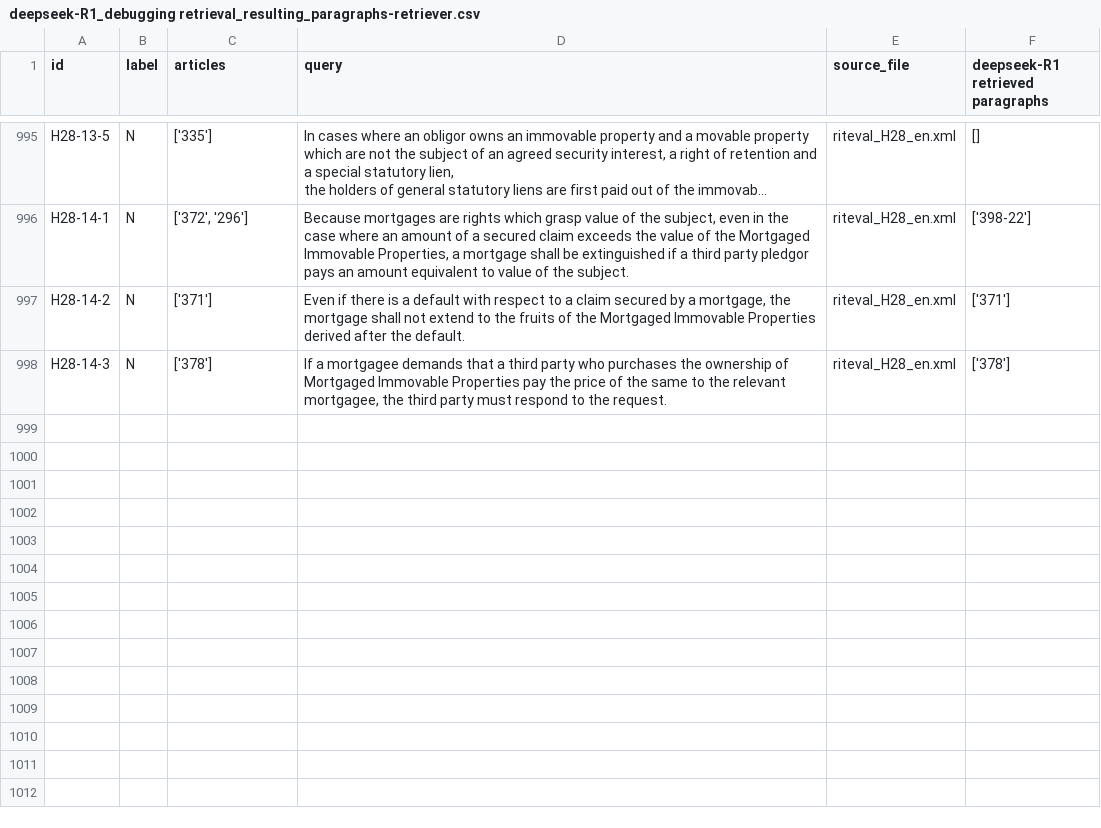
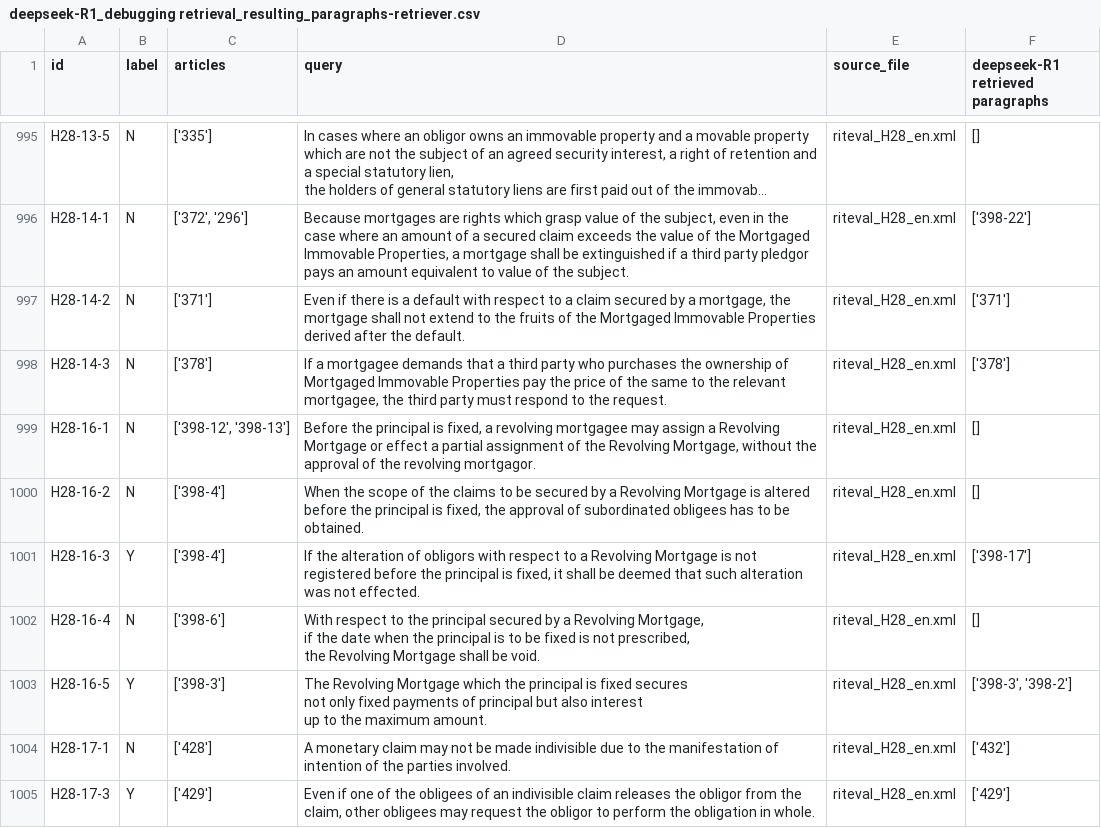
Before and after one commit to Marc8350/baresults, a CSV file: deepseek-R1_debugging retrieval_resulting_paragraphs-retriever.csv, drawn as a sheet; only a part is shown, gaps mark what is left out; long unchanged cells end in ….

Commit message:
Update Excel files Tue 11 Mar 2025 09:12:14 AM CET

```diff
--- a/deepseek-R1_debugging retrieval_resulting_paragraphs-retriever.csv
+++ b/deepseek-R1_debugging retrieval_resulting_paragraphs-retriever.csv
@@ -1066 +1066,12 @@ H28-14-2,N,['371'],"Even if there is a default with respect to a claim secured b
 H28-14-3,N,['378'],"If a mortgagee demands that a third party who purchases the ownership of Mortgaged Immovable Properties pay the price of the same to the relevant mortgagee, the third party must respond to the request.",riteval_H28_en.xml,['378']
+H28-16-1,N,"['398-12', '398-13']","Before the principal is fixed, a revolving mortgagee may assign a Revolving Mortgage or effect a partial assignment of the Revolving Mortgage, without the approval of the revolving mortgagor.",riteval_H28_en.xml,[]
+H28-16-2,N,['398-4'],"When the scope of the claims to be secured by a Revolving Mortgage is altered before the principal is fixed, the approval of subordinated obligees has to be obtained.",riteval_H28_en.xml,[]
+H28-16-3,Y,['398-4'],"If the alteration of obligors with respect to a Revolving Mortgage is not registered before the principal is fixed, it shall be deemed that such alteration was not effected.",riteval_H28_en.xml,['398-17']
+H28-16-4,N,['398-6'],"With respect to the principal secured by a Revolving Mortgage,
+if the date when the principal is to be fixed is not prescribed,
+the Revolving Mortgage shall be void.",riteval_H28_en.xml,[]
+H28-16-5,Y,['398-3'],"The Revolving Mortgage which the principal is fixed secures
+not only fixed payments of principal but also interest
+up to the maximum amount.",riteval_H28_en.xml,"['398-3', '398-2']"
+H28-17-1,N,['428'],A monetary claim may not be made indivisible due to the manifestation of intention of the parties involved.,riteval_H28_en.xml,['432']
+H28-17-3,Y,['429'],"Even if one of the obligees of an indivisible claim releases the obligor from the claim, other obligees may request the obligor to perform the obligation in whole.",riteval_H28_en.xml,['429']
```
